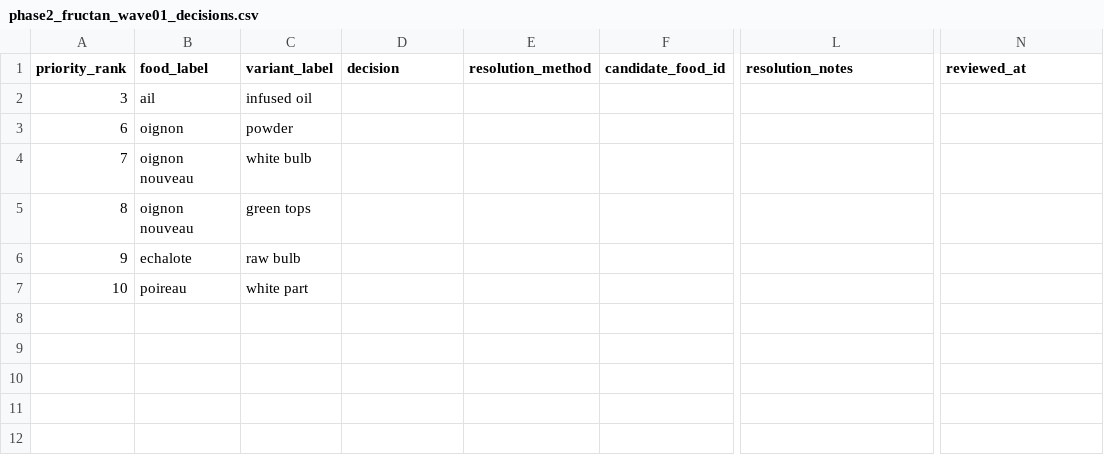
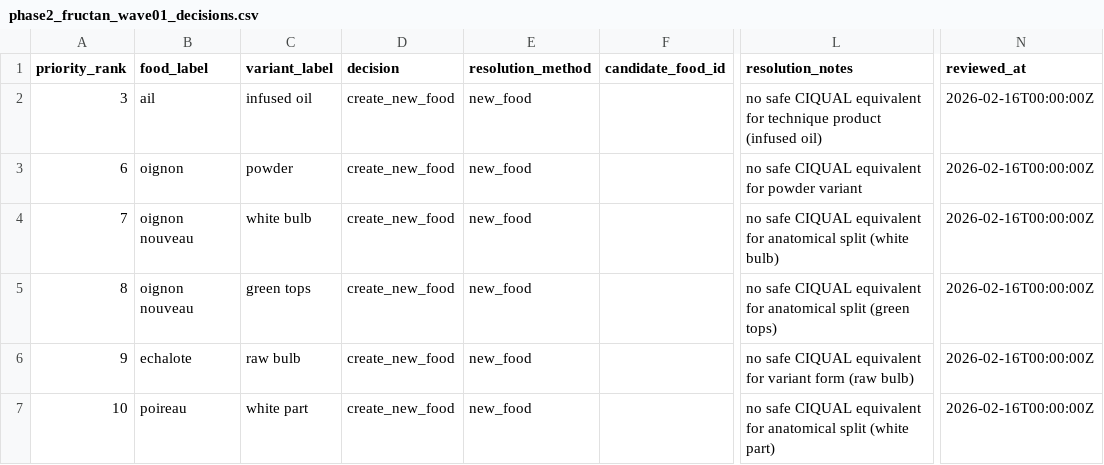
Before and after one commit to f-campana/fodmapp, a CSV file: etl/phase2/decisions/phase2_fructan_wave01_decisions.csv, drawn as a sheet; only a part is shown, gaps mark what is left out; the diff names each change by its address in the sheet, - before the commit and + after, or states it on an @@ line.

```diff
--- a/etl/phase2/decisions/phase2_fructan_wave01_decisions.csv
+++ b/etl/phase2/decisions/phase2_fructan_wave01_decisions.csv
-D2:D7 (decision): (empty)
+D2:D7 (decision): create_new_food
-E2:E7 (resolution_method): (empty)
+E2:E7 (resolution_method): new_food
-L2 (resolution_notes): (empty)
+L2 (resolution_notes): no safe CIQUAL equivalent for technique product (infused oil)
-N2:N7 (reviewed_at): (empty)
+N2:N7 (reviewed_at): 2026-02-16T00:00:00Z
-L3 (resolution_notes): (empty)
+L3 (resolution_notes): no safe CIQUAL equivalent for powder variant
-L4 (resolution_notes): (empty)
+L4 (resolution_notes): no safe CIQUAL equivalent for anatomical split (white bulb)
-L5 (resolution_notes): (empty)
+L5 (resolution_notes): no safe CIQUAL equivalent for anatomical split (green tops)
-L6 (resolution_notes): (empty)
+L6 (resolution_notes): no safe CIQUAL equivalent for variant form (raw bulb)
-L7 (resolution_notes): (empty)
+L7 (resolution_notes): no safe CIQUAL equivalent for anatomical split (white part)
```
Also changed, not shown: etl/phase2/data/phase2_fructan_wave01_measurements.csv, etl/phase2/data/phase2_fructan_wave01_new_foods.csv, 2 other files.
